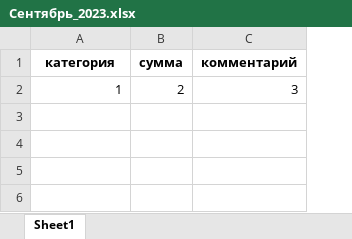
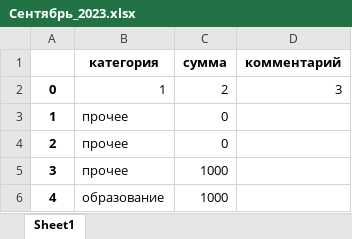
Before and after one commit to FlameDanita/track-your-money, an Excel workbook: Сентябрь_2023.xlsx, sheet Sheet1, drawn as a sheet; values as stored, in another font and other column widths than the file's, no borders; the diff names each change by its address in the sheet, - before the commit and + after, or states it on an @@ line.

```diff
--- a/Сентябрь_2023.xlsx (sheet Sheet1)
+++ b/Сентябрь_2023.xlsx (sheet Sheet1)
+column A, row 2: 0
+row 3: 1 | прочее | 0
+row 4: 2 | прочее | 0
+row 5: 3 | прочее | 1000
+row 6: 4 | образование | 1000
```
Also changed, not shown: 1 other file.
